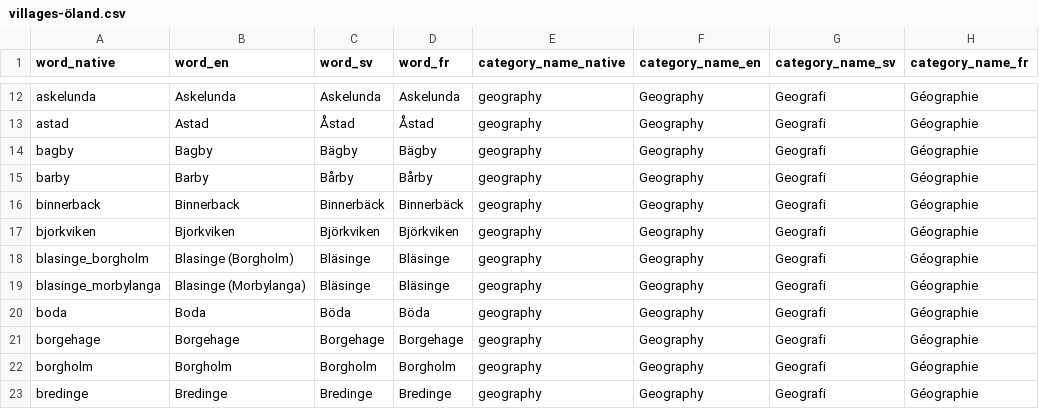
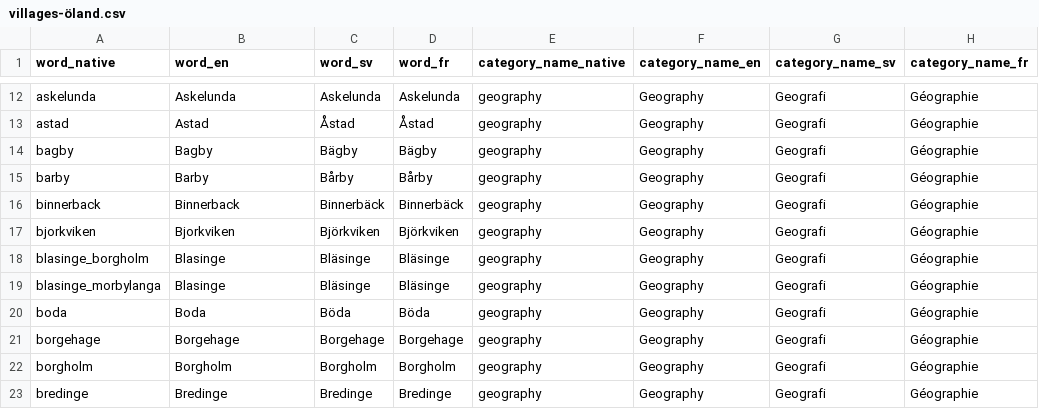
Before and after one commit to SayMartin/Wordlune, a CSV file: supabase-ops/migrations/seeds/villages-öland.csv, drawn as a sheet; only a part is shown, gaps mark what is left out; the diff names each change by its address in the sheet, - before the commit and + after, or states it on an @@ line.

```diff
--- a/supabase-ops/migrations/seeds/villages-öland.csv
+++ b/supabase-ops/migrations/seeds/villages-öland.csv
-B18 (word_en): Blasinge (Borgholm)
+B18 (word_en): Blasinge
-B19 (word_en): Blasinge (Morbylanga)
+B19 (word_en): Blasinge
```
Also changed, not shown: supabase-ops/migrations/seeds/capital-cities.csv, supabase-ops/migrations/seeds/car-brands.csv, 12 other files.
